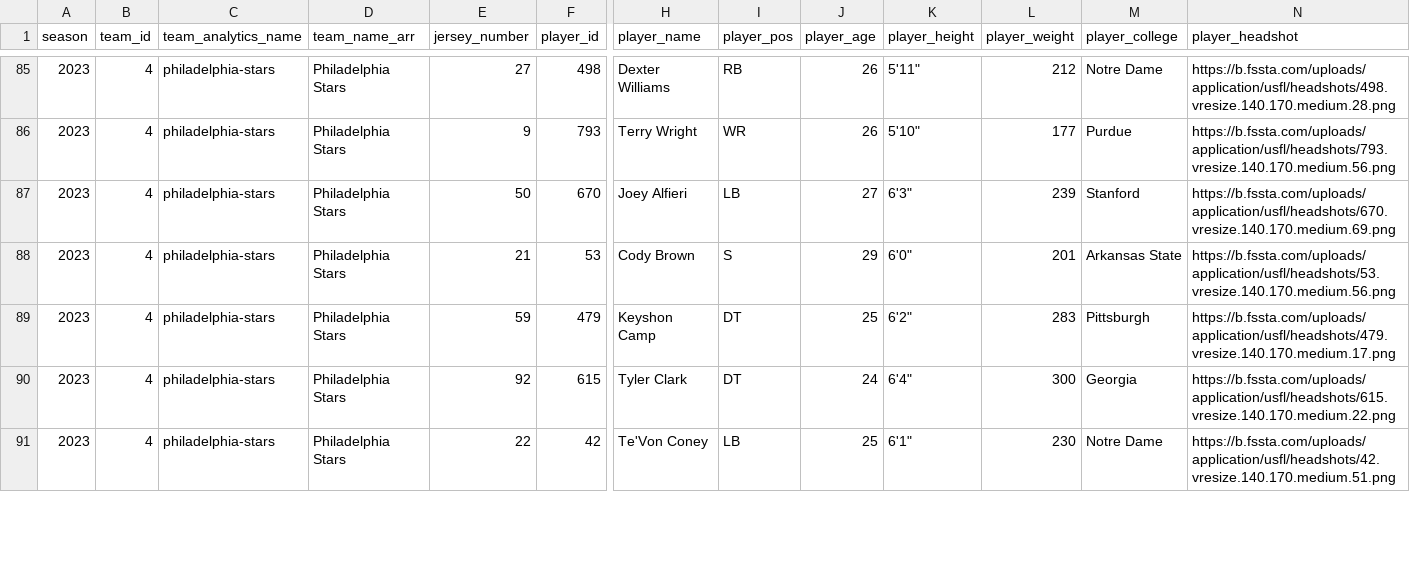
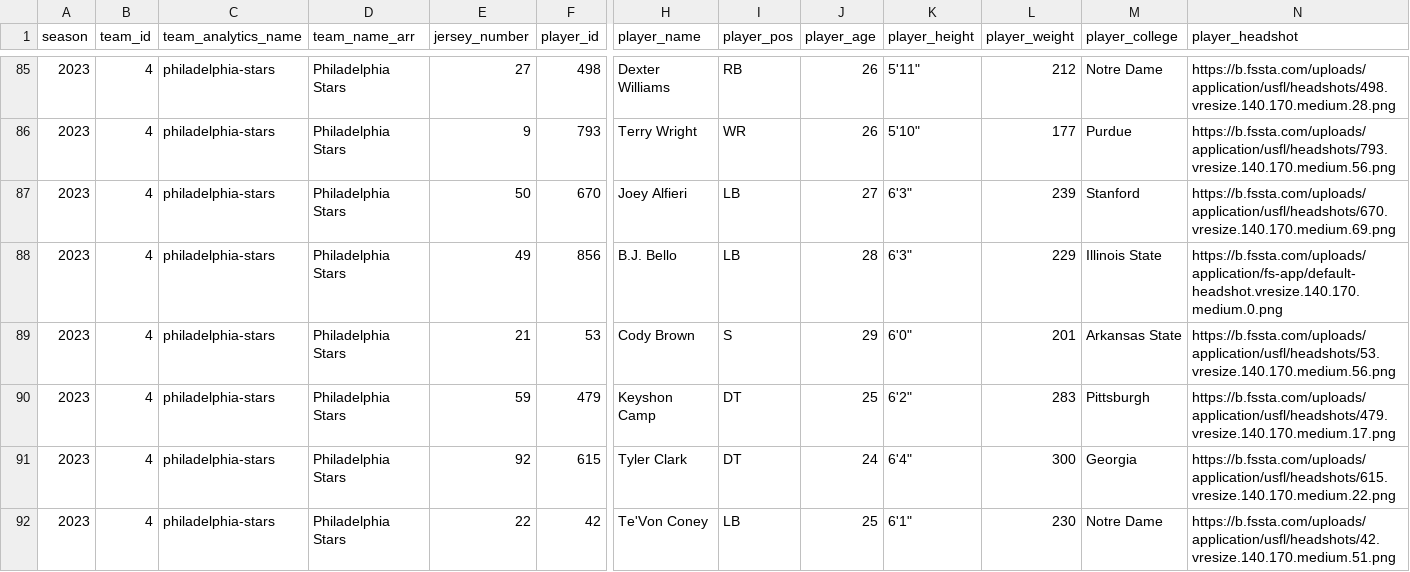
Before and after one commit to armstjc/usfl-2022-data-repository, a CSV file: rosters/season/csv/2023_usfl_rosters.csv, drawn as a sheet; only a part is shown, gaps mark what is left out; rows hold the shown columns only; the diff covers the shown part only; the diff names each change by its address in the sheet, - before the commit and + after, or states it on an @@ line.

```diff
--- a/rosters/season/csv/2023_usfl_rosters.csv
+++ b/rosters/season/csv/2023_usfl_rosters.csv
+row 88: 2023 | 4 | philadelphia-stars | Philadelphia Stars | 49 | 856 | B.J. Bello | LB | 28 | 6'3" | 229 | Illinois State | https://b.fssta.com/uploads/application/fs-app/default-headshot.vresize.140.170.medium.0.png
```
Also changed, not shown: 6 added rows, 3 removed rows and 4 edited cells elsewhere in this file, rosters/weekly/csv/2023_5_usfl_rosters.csv, 22 other files.
